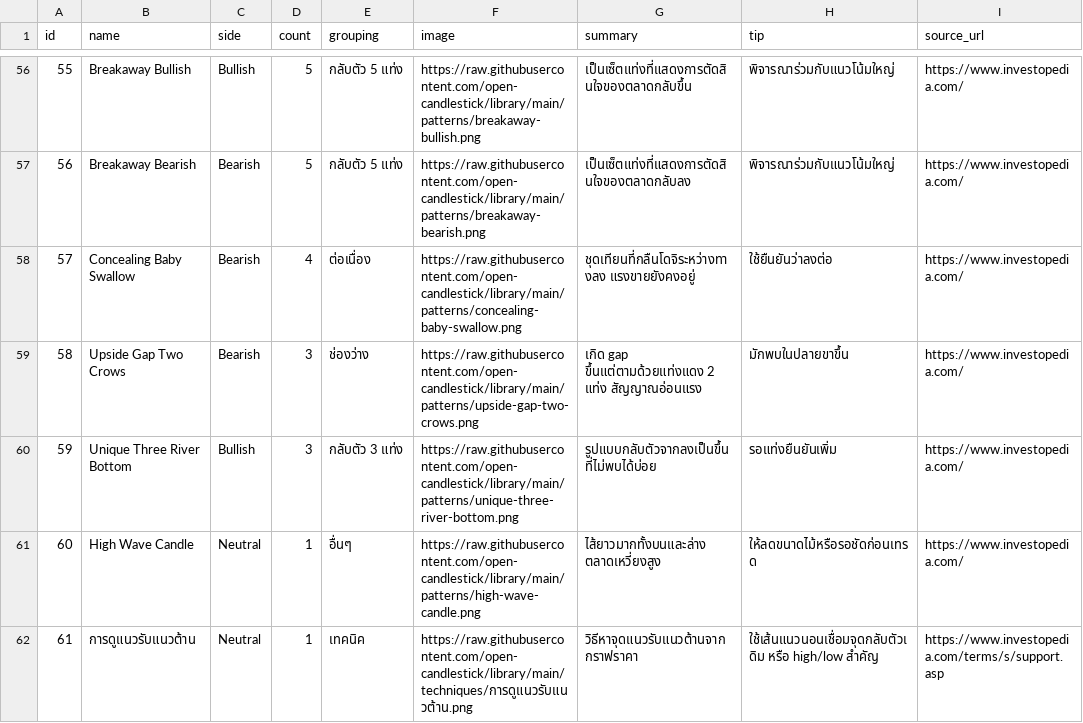
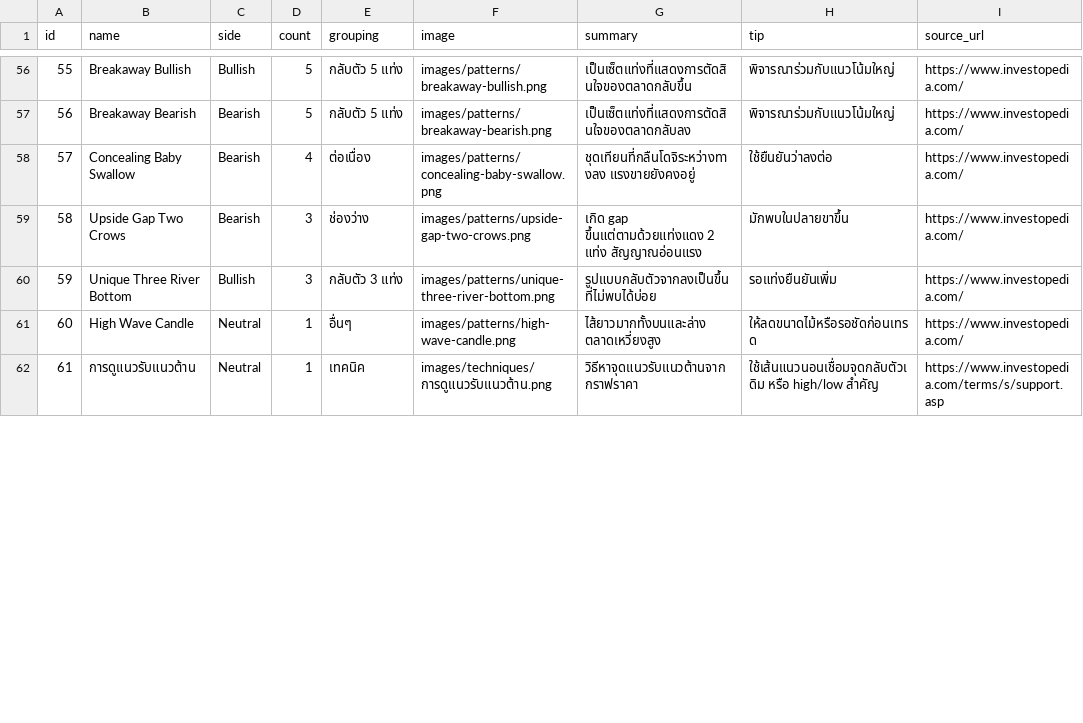
Before and after one commit to tontakankeawpang321-glitch/krsitsdeeka, a CSV file: candlestick_100_full.csv, drawn as a sheet; only a part is shown, gaps mark what is left out; the diff covers the shown part only.

Commit message:
Update candlestick_100_full.csv

```diff
--- a/candlestick_100_full.csv
+++ b/candlestick_100_full.csv
@@ -56,7 +56,7 @@ id	name	side	count	grouping	image	summary	tip	source_url
-55	Breakaway Bullish	Bullish	5	กลับตัว 5 แท่ง	https://raw.githubusercontent.com/open-candlestick/library/main/patterns/breakaway-bullish.png	เป็นเซ็ตแท่งที่แสดงการตัดสินใจของตลาดกลับขึ้น	พิจารณาร่วมกับแนวโน้มใหญ่	https://www.investopedia.com/
-56	Breakaway Bearish	Bearish	5	กลับตัว 5 แท่ง	https://raw.githubusercontent.com/open-candlestick/library/main/patterns/breakaway-bearish.png	เป็นเซ็ตแท่งที่แสดงการตัดสินใจของตลาดกลับลง	พิจารณาร่วมกับแนวโน้มใหญ่	https://www.investopedia.com/
-57	Concealing Baby Swallow	Bearish	4	ต่อเนื่อง	https://raw.githubusercontent.com/open-candlestick/library/main/patterns/concealing-baby-swallow.png	ชุดเทียนที่กลืนโดจิระหว่างทางลง แรงขายยังคงอยู่	ใช้ยืนยันว่าลงต่อ	https://www.investopedia.com/
-58	Upside Gap Two Crows	Bearish	3	ช่องว่าง	https://raw.githubusercontent.com/open-candlestick/library/main/patterns/upside-gap-two-crows.png	เกิด gap ขึ้นแต่ตามด้วยแท่งแดง 2 แท่ง สัญญาณอ่อนแรง	มักพบในปลายขาขึ้น	https://www.investopedia.com/
-59	Unique Three River Bottom	Bullish	3	กลับตัว 3 แท่ง	https://raw.githubusercontent.com/open-candlestick/library/main/patterns/unique-three-river-bottom.png	รูปแบบกลับตัวจากลงเป็นขึ้นที่ไม่พบได้บ่อย	รอแท่งยืนยันเพิ่ม	https://www.investopedia.com/
-60	High Wave Candle	Neutral	1	อื่นๆ	https://raw.githubusercontent.com/open-candlestick/library/main/patterns/high-wave-candle.png	ไส้ยาวมากทั้งบนและล่าง ตลาดเหวี่ยงสูง	ให้ลดขนาดไม้หรือรอชัดก่อนเทรด	https://www.investopedia.com/
-61	การดูแนวรับแนวต้าน	Neutral	1	เทคนิค	https://raw.githubusercontent.com/open-candlestick/library/main/techniques/การดูแนวรับแนวต้าน.png	วิธีหาจุดแนวรับแนวต้านจากกราฟราคา	ใช้เส้นแนวนอนเชื่อมจุดกลับตัวเดิม หรือ high/low สำคัญ	https://www.investopedia.com/terms/s/support.asp
+55	Breakaway Bullish	Bullish	5	กลับตัว 5 แท่ง	images/patterns/breakaway-bullish.png	เป็นเซ็ตแท่งที่แสดงการตัดสินใจของตลาดกลับขึ้น	พิจารณาร่วมกับแนวโน้มใหญ่	https://www.investopedia.com/
+56	Breakaway Bearish	Bearish	5	กลับตัว 5 แท่ง	images/patterns/breakaway-bearish.png	เป็นเซ็ตแท่งที่แสดงการตัดสินใจของตลาดกลับลง	พิจารณาร่วมกับแนวโน้มใหญ่	https://www.investopedia.com/
+57	Concealing Baby Swallow	Bearish	4	ต่อเนื่อง	images/patterns/concealing-baby-swallow.png	ชุดเทียนที่กลืนโดจิระหว่างทางลง แรงขายยังคงอยู่	ใช้ยืนยันว่าลงต่อ	https://www.investopedia.com/
+58	Upside Gap Two Crows	Bearish	3	ช่องว่าง	images/patterns/upside-gap-two-crows.png	เกิด gap ขึ้นแต่ตามด้วยแท่งแดง 2 แท่ง สัญญาณอ่อนแรง	มักพบในปลายขาขึ้น	https://www.investopedia.com/
+59	Unique Three River Bottom	Bullish	3	กลับตัว 3 แท่ง	images/patterns/unique-three-river-bottom.png	รูปแบบกลับตัวจากลงเป็นขึ้นที่ไม่พบได้บ่อย	รอแท่งยืนยันเพิ่ม	https://www.investopedia.com/
+60	High Wave Candle	Neutral	1	อื่นๆ	images/patterns/high-wave-candle.png	ไส้ยาวมากทั้งบนและล่าง ตลาดเหวี่ยงสูง	ให้ลดขนาดไม้หรือรอชัดก่อนเทรด	https://www.investopedia.com/
+61	การดูแนวรับแนวต้าน	Neutral	1	เทคนิค	images/techniques/การดูแนวรับแนวต้าน.png	วิธีหาจุดแนวรับแนวต้านจากกราฟราคา	ใช้เส้นแนวนอนเชื่อมจุดกลับตัวเดิม หรือ high/low สำคัญ	https://www.investopedia.com/terms/s/support.asp
```
Also changed, not shown: 102 edited cells elsewhere in this file.
